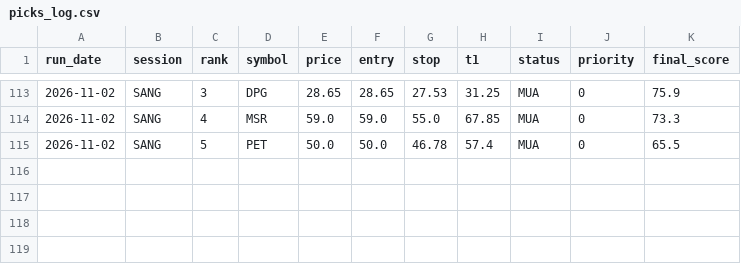
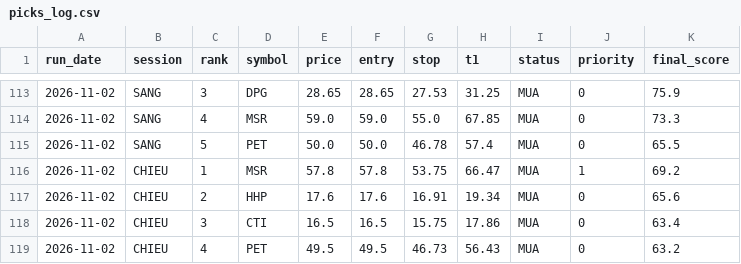
Before and after one commit to karenmanucian1-commits/Top-5-Co-Phieu-Hang-Ngay-Claude, a CSV file: data/picks_log.csv, drawn as a sheet; only a part is shown, gaps mark what is left out; the diff names each change by its address in the sheet, - before the commit and + after, or states it on an @@ line.

```diff
--- a/data/picks_log.csv
+++ b/data/picks_log.csv
+row 116: 2026-11-02 | CHIEU | 1 | MSR | 57.8 | 57.8 | 53.75 | 66.47 | MUA | 1 | 69.2
+row 117: 2026-11-02 | CHIEU | 2 | HHP | 17.6 | 17.6 | 16.91 | 19.34 | MUA | 0 | 65.6
+row 118: 2026-11-02 | CHIEU | 3 | CTI | 16.5 | 16.5 | 15.75 | 17.86 | MUA | 0 | 63.4
+row 119: 2026-11-02 | CHIEU | 4 | PET | 49.5 | 49.5 | 46.73 | 56.43 | MUA | 0 | 63.2
```
Also changed, not shown: data/picks_log_v2.csv, 3 other files.
